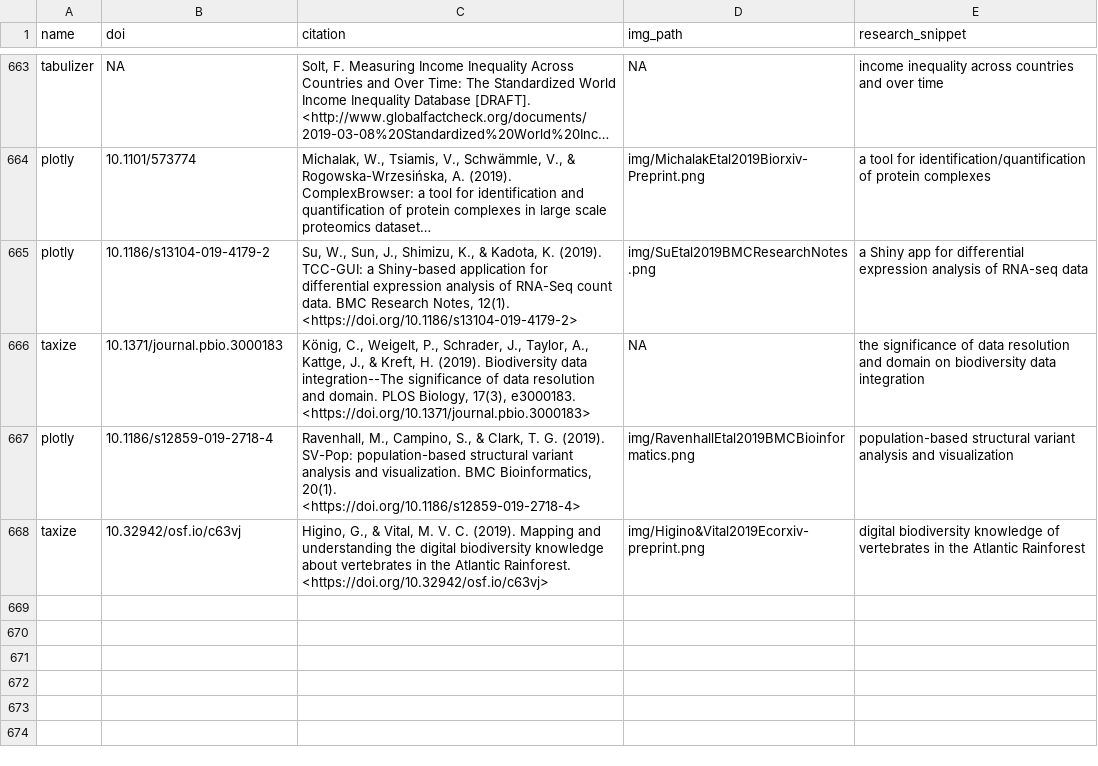
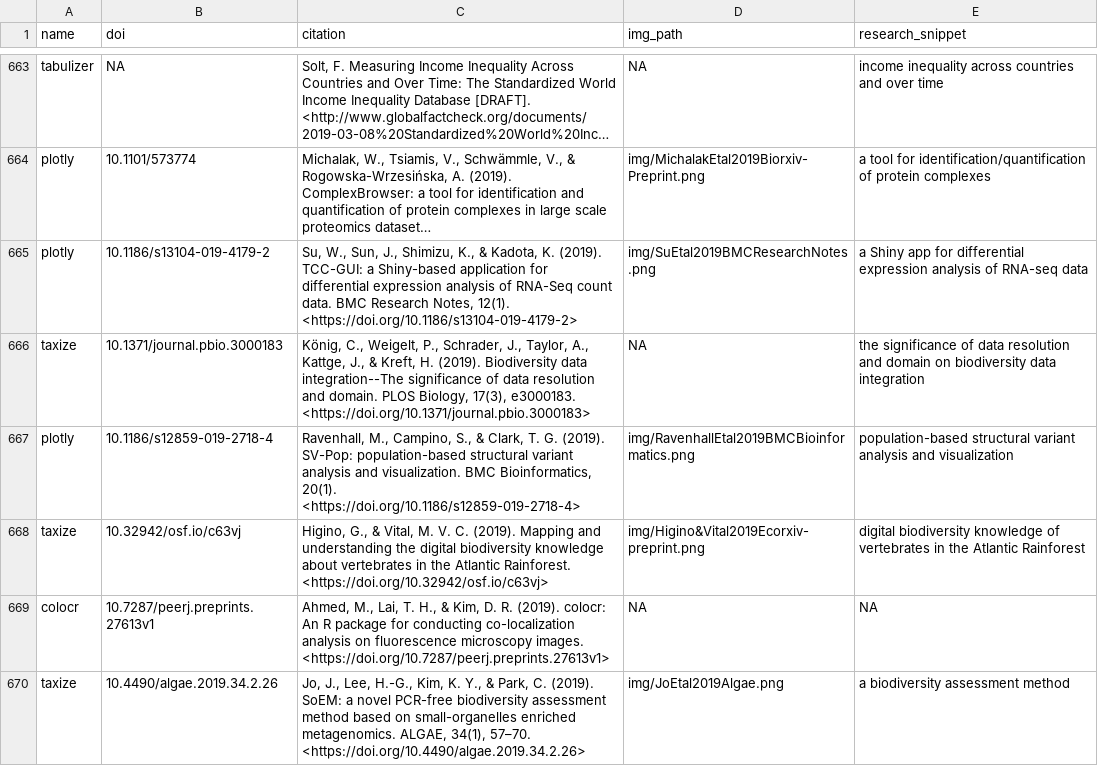
Before and after one commit to ropensci-org/ropensci_citations, a TSV file: citations.tsv, drawn as a sheet; only a part is shown, gaps mark what is left out; long unchanged cells end in …; the diff names each change by its address in the sheet, - before the commit and + after, or states it on an @@ line.

Commit message:
staged citations added, one new taxize citaiton, added citaiotn to used file to not tweet

```diff
--- a/citations.tsv
+++ b/citations.tsv
+row 669: colocr | 10.7287/peerj.preprints.27613v1 | Ahmed, M., Lai, T. H., & Kim, D. R. (2019). colocr: An R package for conducting co-localization analysis on fluorescence microscopy images. <https://doi.org/10.7287/peerj.preprints.27613v1> | NA | NA
+row 670: taxize | 10.4490/algae.2019.34.2.26 | Jo, J., Lee, H.-G., Kim, K. Y., & Park, C. (2019). SoEM: a novel PCR-free biodiversity assessment method based on small-organelles enriched metagenomics. ALGAE, 34(1), 57–70. <https://doi.org/10.4490/algae.2019.34.2.26> | img/JoEtal2019Algae.png | a biodiversity assessment method
```
Also changed, not shown: 2 other files.
